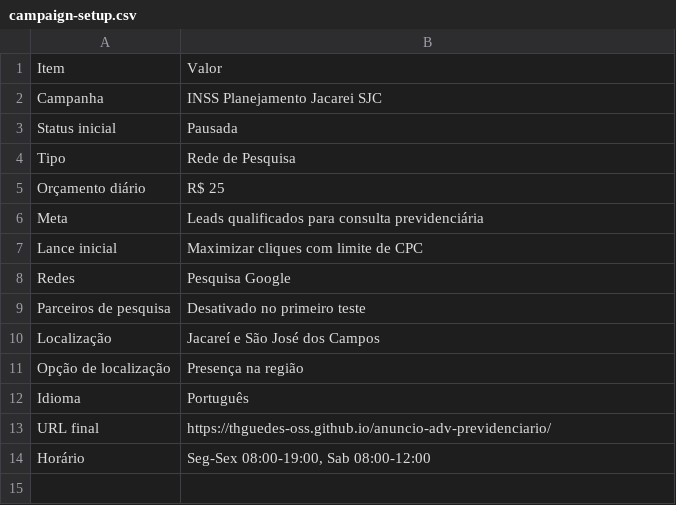
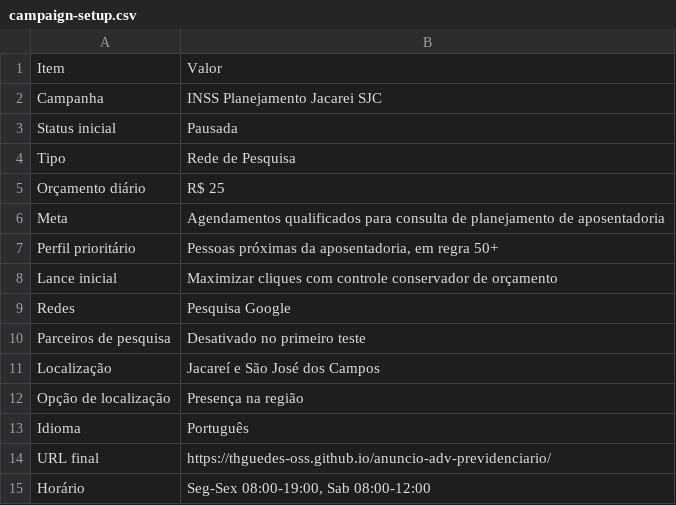
Before and after one commit to thguedes-oss/anuncio-adv-previdenciario, a CSV file: ads/import/campaign-setup.csv, drawn as a sheet.

```diff
--- a/ads/import/campaign-setup.csv
+++ b/ads/import/campaign-setup.csv
@@ -5,4 +5,5 @@ Tipo;Rede de Pesquisa
 Orçamento diário;R$ 25
-Meta;Leads qualificados para consulta previdenciária
-Lance inicial;Maximizar cliques com limite de CPC
+Meta;Agendamentos qualificados para consulta de planejamento de aposentadoria
+Perfil prioritário;Pessoas próximas da aposentadoria, em regra 50+
+Lance inicial;Maximizar cliques com controle conservador de orçamento
 Redes;Pesquisa Google
```
Also changed, not shown: ads/import/ad-groups-keywords.csv, ads/import/negative-keywords.csv, 9 other files.
